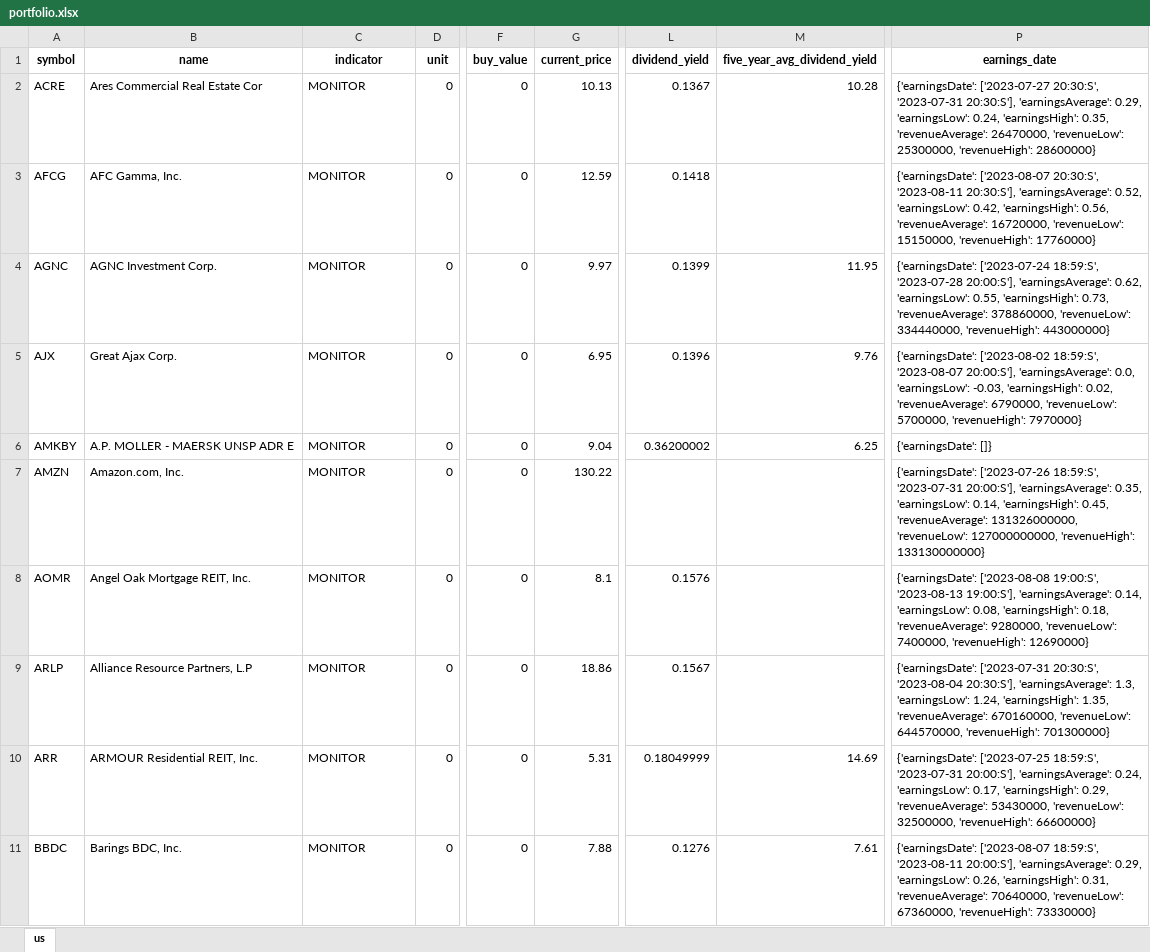
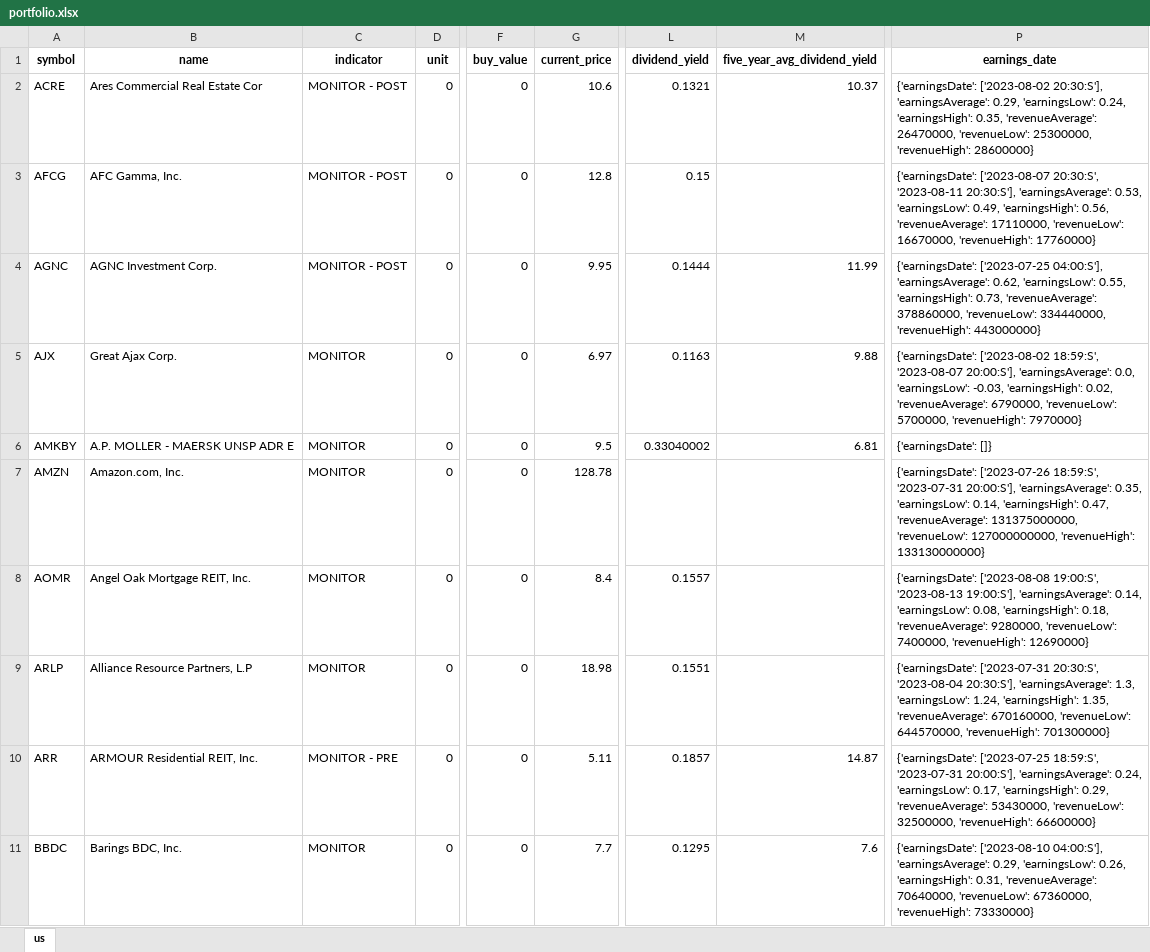
Before and after one commit to alpha2phi-platform/alphalib, an Excel workbook: data/portfolio.xlsx, sheet us, drawn as a sheet; only a part is shown, gaps mark what is left out; values as stored, in another font and other column widths than the file's, no borders; the diff covers the shown part only; the diff names each change by its address in the sheet, - before the commit and + after, or states it on an @@ line.

Commit message:
chore: update data and tracker

```diff
--- a/data/portfolio.xlsx (sheet us)
+++ b/data/portfolio.xlsx (sheet us)
-C2:C4 (indicator): MONITOR
+C2:C4 (indicator): MONITOR - POST
-G2 (current_price): 10.13
+G2 (current_price): 10.6
-L2 (dividend_yield): 0.1367
+L2 (dividend_yield): 0.1321
-M2 (five_year_avg_dividend_yield): 10.28
+M2 (five_year_avg_dividend_yield): 10.37
-P2 (earnings_date): {'earningsDate': ['2023-07-27 20:30:S', '2023-07-31 20:30:S'], 'earningsAverage':…
+P2 (earnings_date): {'earningsDate': ['2023-08-02 20:30:S'], 'earningsAverage':…
-G3 (current_price): 12.59
+G3 (current_price): 12.8
-L3 (dividend_yield): 0.1418
+L3 (dividend_yield): 0.15
-P3 (earnings_date): …20:30:S'], 'earningsAverage': 0.52, 'earningsLow': 0.42, 'earningsHigh': 0.56, 'revenueAverage': 16720000, 'revenueLow': 15150000, 'revenueHigh': 17760000}
+P3 (earnings_date): …20:30:S'], 'earningsAverage': 0.53, 'earningsLow': 0.49, 'earningsHigh': 0.56, 'revenueAverage': 17110000, 'revenueLow': 16670000, 'revenueHigh': 17760000}
-G4 (current_price): 9.97
+G4 (current_price): 9.95
-L4 (dividend_yield): 0.1399
+L4 (dividend_yield): 0.1444
-M4 (five_year_avg_dividend_yield): 11.95
+M4 (five_year_avg_dividend_yield): 11.99
-P4 (earnings_date): {'earningsDate': ['2023-07-24 18:59:S', '2023-07-28 20:00:S'], 'earningsAverage': 0.62,…
+P4 (earnings_date): {'earningsDate': ['2023-07-25 04:00:S'], 'earningsAverage': 0.62,…
-G5 (current_price): 6.95
+G5 (current_price): 6.97
-L5 (dividend_yield): 0.1396
+L5 (dividend_yield): 0.1163
-M5 (five_year_avg_dividend_yield): 9.76
+M5 (five_year_avg_dividend_yield): 9.88
-G6 (current_price): 9.04
+G6 (current_price): 9.5
-L6 (dividend_yield): 0.36200002
+L6 (dividend_yield): 0.33040002
-M6 (five_year_avg_dividend_yield): 6.25
+M6 (five_year_avg_dividend_yield): 6.81
-G7 (current_price): 130.22
+G7 (current_price): 128.78
-P7 (earnings_date): …0.14, 'earningsHigh': 0.45, 'revenueAverage': 131326000000, 'revenueLow': 127000000000,…
+P7 (earnings_date): …0.14, 'earningsHigh': 0.47, 'revenueAverage': 131375000000, 'revenueLow': 127000000000,…
-G8 (current_price): 8.1
+G8 (current_price): 8.4
-L8 (dividend_yield): 0.1576
+L8 (dividend_yield): 0.1557
-G9 (current_price): 18.86
+G9 (current_price): 18.98
-L9 (dividend_yield): 0.1567
+L9 (dividend_yield): 0.1551
-C10 (indicator): MONITOR
+C10 (indicator): MONITOR - PRE
-G10 (current_price): 5.31
+G10 (current_price): 5.11
-L10 (dividend_yield): 0.18049999
+L10 (dividend_yield): 0.1857
-M10 (five_year_avg_dividend_yield): 14.69
+M10 (five_year_avg_dividend_yield): 14.87
-G11 (current_price): 7.88
+G11 (current_price): 7.7
-L11 (dividend_yield): 0.1276
+L11 (dividend_yield): 0.1295
-M11 (five_year_avg_dividend_yield): 7.61
+M11 (five_year_avg_dividend_yield): 7.6
-P11 (earnings_date): {'earningsDate': ['2023-08-07 18:59:S', '2023-08-11 20:00:S'], 'earningsAverage': 0.29,…
+P11 (earnings_date): {'earningsDate': ['2023-08-10 04:00:S'], 'earningsAverage': 0.29,…
```
Also changed, not shown: 217 edited cells elsewhere in this sheet, 4 other files.
